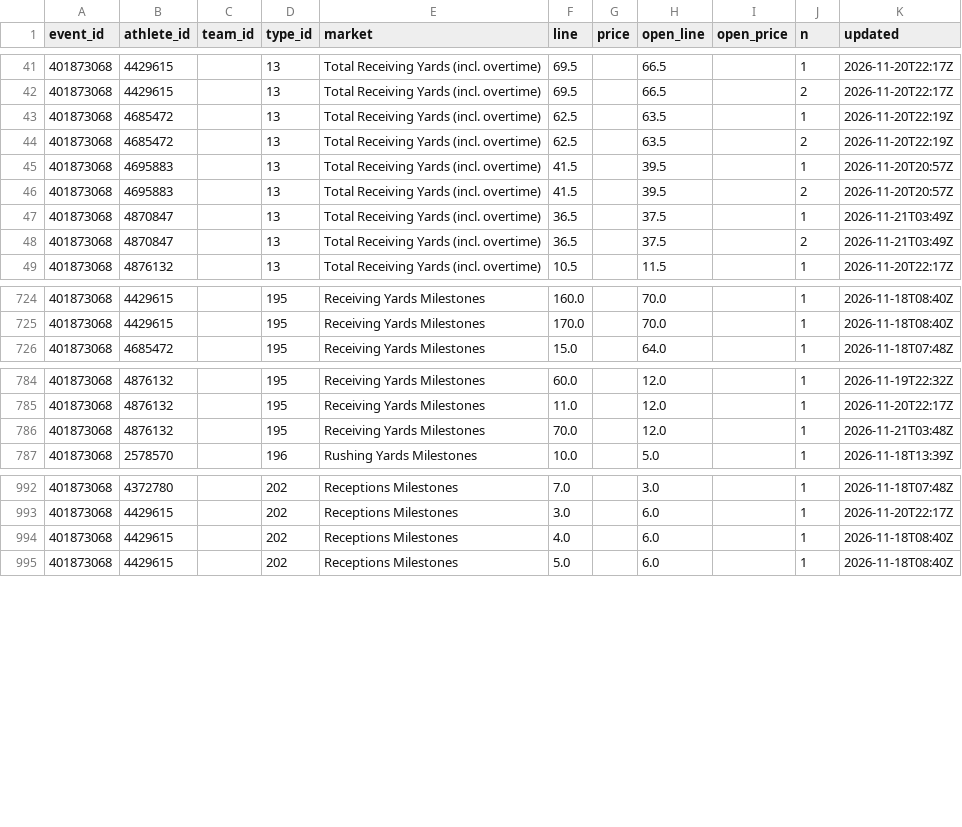
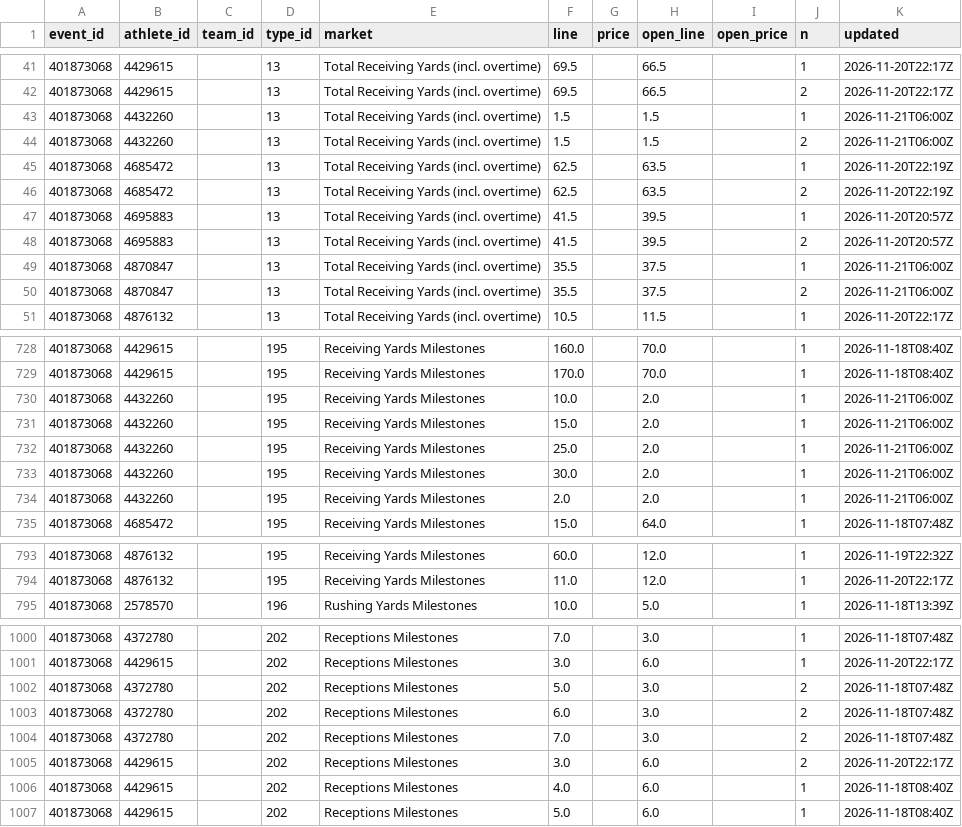
Before and after one commit to Seed808/theesness-data, a CSV file: data/espn/nfl/props/401873068/latest.csv, drawn as a sheet; only a part is shown, gaps mark what is left out; the diff covers the shown part only.

Commit message:
data: 2026-11-21T03:14Z

```diff
--- a/data/espn/nfl/props/401873068/latest.csv
+++ b/data/espn/nfl/props/401873068/latest.csv
@@ -42,2 +42,4 @@ event_id,athlete_id,team_id,type_id,market,line,price,open_line,open_price,n,upd
 401873068,4429615,,13,Total Receiving Yards (incl. overtime),69.5,,66.5,,2,2026-11-20T22:17Z
+401873068,4432260,,13,Total Receiving Yards (incl. overtime),1.5,,1.5,,1,2026-11-21T06:00Z
+401873068,4432260,,13,Total Receiving Yards (incl. overtime),1.5,,1.5,,2,2026-11-21T06:00Z
 401873068,4685472,,13,Total Receiving Yards (incl. overtime),62.5,,63.5,,1,2026-11-20T22:19Z
@@ -46,4 +48,4 @@ event_id,athlete_id,team_id,type_id,market,line,price,open_line,open_price,n,upd
 401873068,4695883,,13,Total Receiving Yards (incl. overtime),41.5,,39.5,,2,2026-11-20T20:57Z
-401873068,4870847,,13,Total Receiving Yards (incl. overtime),36.5,,37.5,,1,2026-11-21T03:49Z
-401873068,4870847,,13,Total Receiving Yards (incl. overtime),36.5,,37.5,,2,2026-11-21T03:49Z
+401873068,4870847,,13,Total Receiving Yards (incl. overtime),35.5,,37.5,,1,2026-11-21T06:00Z
+401873068,4870847,,13,Total Receiving Yards (incl. overtime),35.5,,37.5,,2,2026-11-21T06:00Z
 401873068,4876132,,13,Total Receiving Yards (incl. overtime),10.5,,11.5,,1,2026-11-20T22:17Z
@@ -725,2 +729,7 @@ event_id,athlete_id,team_id,type_id,market,line,price,open_line,open_price,n,upd
 401873068,4429615,,195,Receiving Yards Milestones,170.0,,70.0,,1,2026-11-18T08:40Z
+401873068,4432260,,195,Receiving Yards Milestones,10.0,,2.0,,1,2026-11-21T06:00Z
+401873068,4432260,,195,Receiving Yards Milestones,15.0,,2.0,,1,2026-11-21T06:00Z
+401873068,4432260,,195,Receiving Yards Milestones,25.0,,2.0,,1,2026-11-21T06:00Z
+401873068,4432260,,195,Receiving Yards Milestones,30.0,,2.0,,1,2026-11-21T06:00Z
+401873068,4432260,,195,Receiving Yards Milestones,2.0,,2.0,,1,2026-11-21T06:00Z
 401873068,4685472,,195,Receiving Yards Milestones,15.0,,64.0,,1,2026-11-18T07:48Z
@@ -785,3 +794,2 @@ event_id,athlete_id,team_id,type_id,market,line,price,open_line,open_price,n,upd
 401873068,4876132,,195,Receiving Yards Milestones,11.0,,12.0,,1,2026-11-20T22:17Z
-401873068,4876132,,195,Receiving Yards Milestones,70.0,,12.0,,1,2026-11-21T03:48Z
 401873068,2578570,,196,Rushing Yards Milestones,10.0,,5.0,,1,2026-11-18T13:39Z
@@ -993,2 +1001,6 @@ event_id,athlete_id,team_id,type_id,market,line,price,open_line,open_price,n,upd
 401873068,4429615,,202,Receptions Milestones,3.0,,6.0,,1,2026-11-20T22:17Z
+401873068,4372780,,202,Receptions Milestones,5.0,,3.0,,2,2026-11-18T07:48Z
+401873068,4372780,,202,Receptions Milestones,6.0,,3.0,,2,2026-11-18T07:48Z
+401873068,4372780,,202,Receptions Milestones,7.0,,3.0,,2,2026-11-18T07:48Z
+401873068,4429615,,202,Receptions Milestones,3.0,,6.0,,2,2026-11-20T22:17Z
 401873068,4429615,,202,Receptions Milestones,4.0,,6.0,,1,2026-11-18T08:40Z
```
Also changed, not shown: 4 added rows, 1 removed row and 13 edited cells elsewhere in this file, data/espn/nfl/props/401873070/latest.csv, data/espn/nfl/props/401873073/latest.csv, 39 other files.
